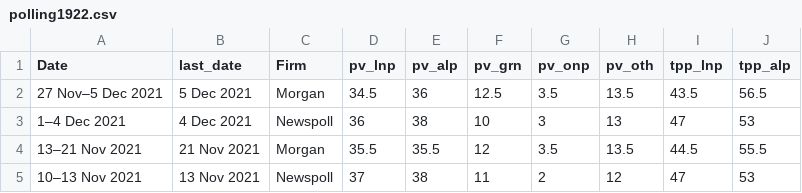
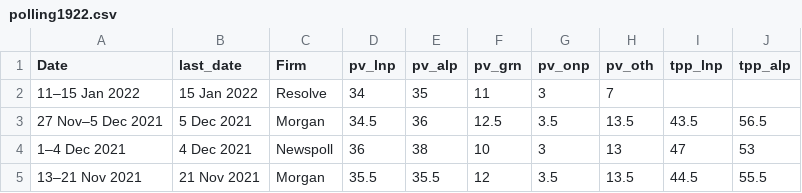
Before and after one commit to metacoretechs/wikipedia-aus-poll-charts, a CSV file: polling1922.csv, drawn as a sheet; only a part is shown; the shorter side is filled out with more unchanged rows; the diff names each change by its address in the sheet, - before the commit and + after, or states it on an @@ line.

Commit message:
Jan 2022 Resolve poll

```diff
--- a/polling1922.csv
+++ b/polling1922.csv
+row 2: 11–15 Jan 2022 | 15 Jan 2022 | Resolve | 34 | 35 | 11 | 3 | 7
```
Also changed, not shown: 1 other file.
